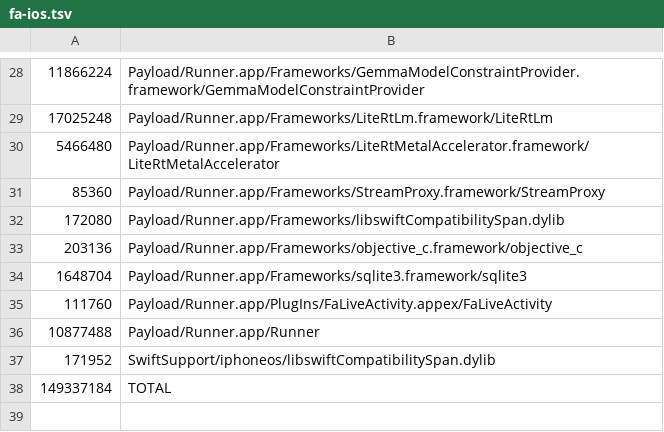
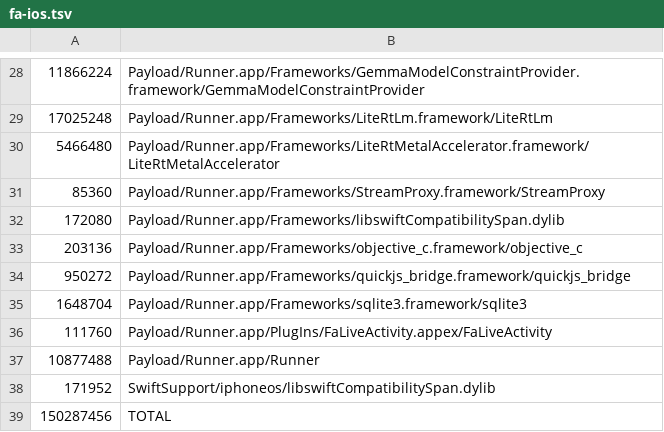
Before and after one commit to IstiN/flutter_agent_harness, a TSV file: scripts/size_budget/fa-ios.tsv, drawn as a sheet; only a part is shown, gaps mark what is left out.

```diff
--- a/scripts/size_budget/fa-ios.tsv
+++ b/scripts/size_budget/fa-ios.tsv
@@ -33,2 +33,3 @@
 203136	Payload/Runner.app/Frameworks/objective_c.framework/objective_c
+950272	Payload/Runner.app/Frameworks/quickjs_bridge.framework/quickjs_bridge
 1648704	Payload/Runner.app/Frameworks/sqlite3.framework/sqlite3
@@ -37,2 +38,2 @@
 171952	SwiftSupport/iphoneos/libswiftCompatibilitySpan.dylib
-149337184	TOTAL
+150287456	TOTAL
```
Also changed, not shown: scripts/size_budget/fa-macos-arm64.tsv, 8 other files.
